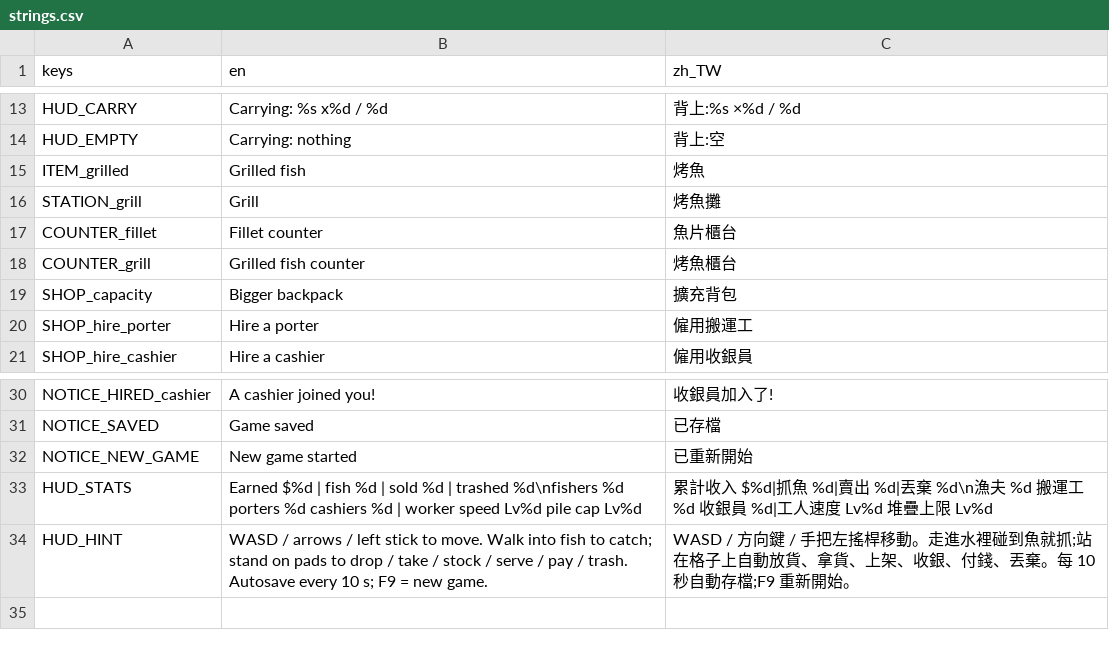
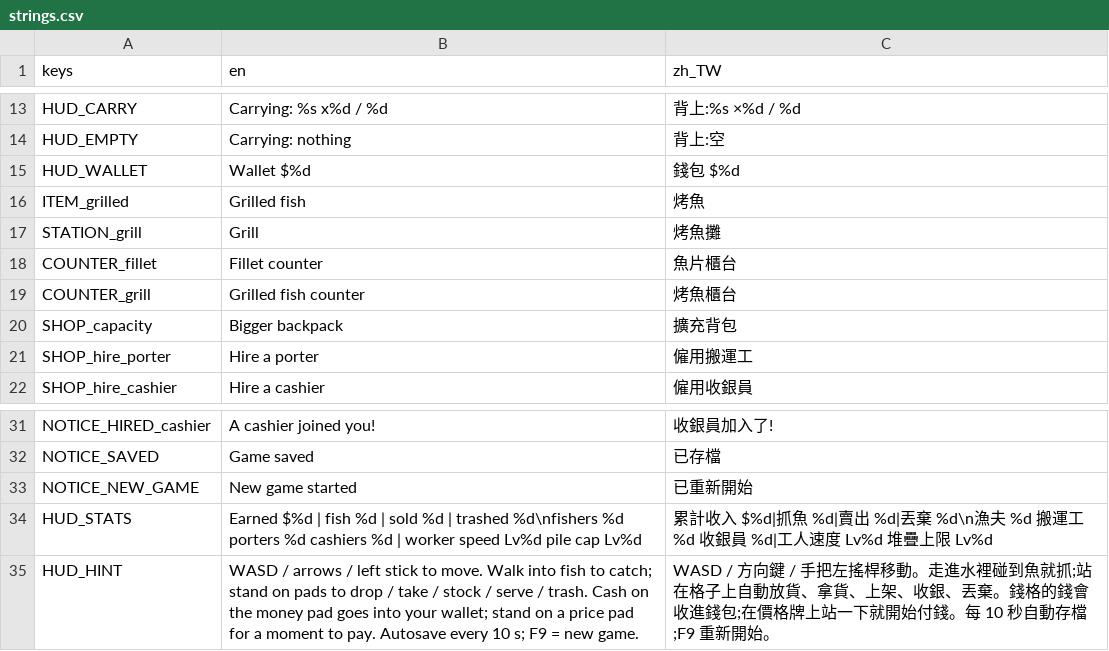
Before and after one commit to tyboy0407/manlife-play, a CSV file: data/locale/strings.csv, drawn as a sheet; only a part is shown, gaps mark what is left out.

```diff
--- a/data/locale/strings.csv
+++ b/data/locale/strings.csv
@@ -14,2 +14,3 @@ HUD_CARRY,Carrying: %s x%d / %d,背上:%s ×%d / %d
 HUD_EMPTY,Carrying: nothing,背上:空
+HUD_WALLET,Wallet $%d,錢包 $%d
 ITEM_grilled,Grilled fish,烤魚
@@ -33,2 +34,2 @@ NOTICE_NEW_GAME,New game started,已重新開始
 HUD_STATS,Earned $%d | fish %d | sold %d | trashed %d\nfishers %d porters %d cashiers %d | worker speed Lv%d pile cap Lv%d,累計收入 $%d|抓魚 %d|賣出 %d|丟棄 %d\n漁夫 %d 搬運工 %d 收銀員 %d|工人速度 Lv%d 堆疊上限 Lv%d
-HUD_HINT,WASD / arrows / left stick to move. Walk into fish to catch; stand on pads to drop / take / stock / serve / pay / trash. Autosave every 10 s; F9 = new game.,WASD / 方向鍵 / 手把左搖桿移動。走進水裡碰到魚就抓;站在格子上自動放貨、拿貨、上架、收銀、付錢、丟棄。每 10 秒自動存檔;F9 重新開始。
+HUD_HINT,WASD / arrows / left stick to move. Walk into fish to catch; stand on pads to drop / take / stock / serve / trash. Cash on the money pad goes into your wallet; stand on a price pad for a moment to pay. Autosave every 10 s; F9 = new game.,WASD / 方向鍵 / 手把左搖桿移動。走進水裡碰到魚就抓;站在格子上自動放貨、拿貨、上架、收銀、丟棄。錢格的錢會收進錢包;在價格牌上站一下就開始付錢。每 10 秒自動存檔;F9 重新開始。
```
Also changed, not shown: 14 other files.
